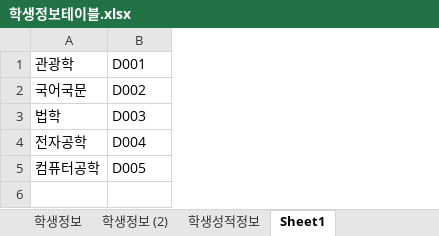
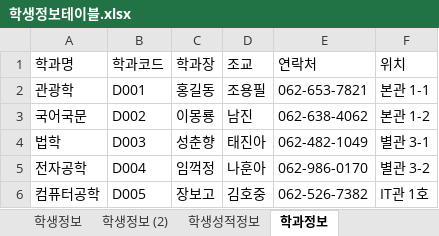
Before and after one commit to Kim-hyeran/Biz_506_2020_07_DBMS, an Excel workbook: 참고자료/학생정보테이블.xlsx, sheet 학과정보, drawn as a sheet; values as stored, in another font and other column widths than the file's, no borders; addresses are those after the commit; the diff names each change by its address in the sheet, - before the commit and + after, or states it on an @@ line.

```diff
--- a/참고자료/학생정보테이블.xlsx (sheet 학과정보)
+++ b/참고자료/학생정보테이블.xlsx (sheet 학과정보)
-sheet tab: Sheet1
+sheet tab: 학과정보
+column C, rows 2-6: 홍길동 | 이몽룡 | 성춘향 | 임꺽정 | 장보고
+column D, rows 2-6: 조용필 | 남진 | 태진아 | 나훈아 | 김호중
+column E, rows 2-6: 062-653-7821 | 062-638-4062 | 062-482-1049 | 062-986-0170 | 062-526-7382
+column F, rows 2-6: 본관 1-1 | 본관 1-2 | 별관 3-1 | 별관 3-2 | IT관 1호
+row 1: 학과명 | 학과코드 | 학과장 | 조교 | 연락처 | 위치
```
Also changed, not shown: sheet 학생성적정보, sheet 학생정보 (2), sheet 학생정보, formulas that keep their value, 참고자료/테이블명세 양식.xlsx, 4 other files.
